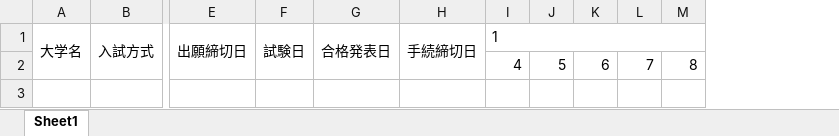
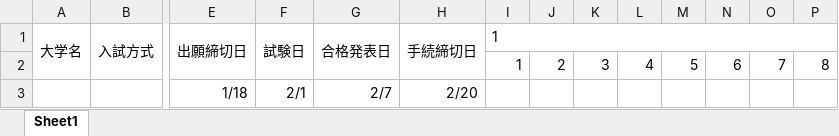
Before and after one commit to SoukenProg/Excel_Exam, an Excel workbook: bin/StudyChart.xlsm, sheet Sheet1, drawn as a sheet; only a part is shown, gaps mark what is left out; values as stored, in another font and other column widths than the file's, no borders; removed rows and columns are numbered as before the commit, all else as after; rows hold the shown columns only; the diff names each change by its address in the sheet, - before the commit and + after, or states it on an @@ line.

```diff
--- a/bin/StudyChart.xlsm (sheet Sheet1)
+++ b/bin/StudyChart.xlsm (sheet Sheet1)
+column I, rows 1-2: 1 | 1
+column J, row 2: 2
+column K, row 2: 3
-L1: 1
+L1: (empty)
-I1:AJ1 merged
+row 3:  |  | 1/18 | 2/1 | 2/7 | 2/20
```
Also changed, not shown: 1 other file.
